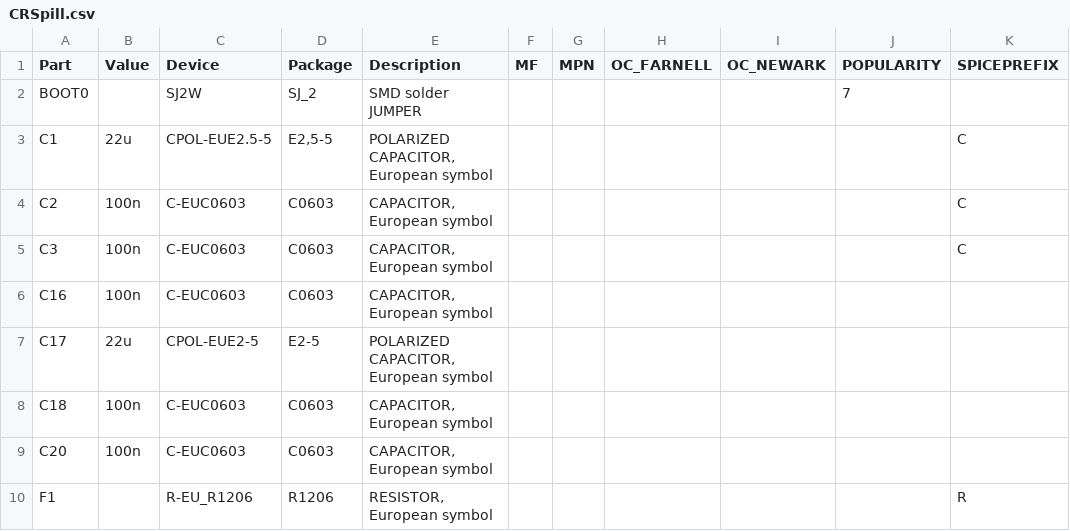
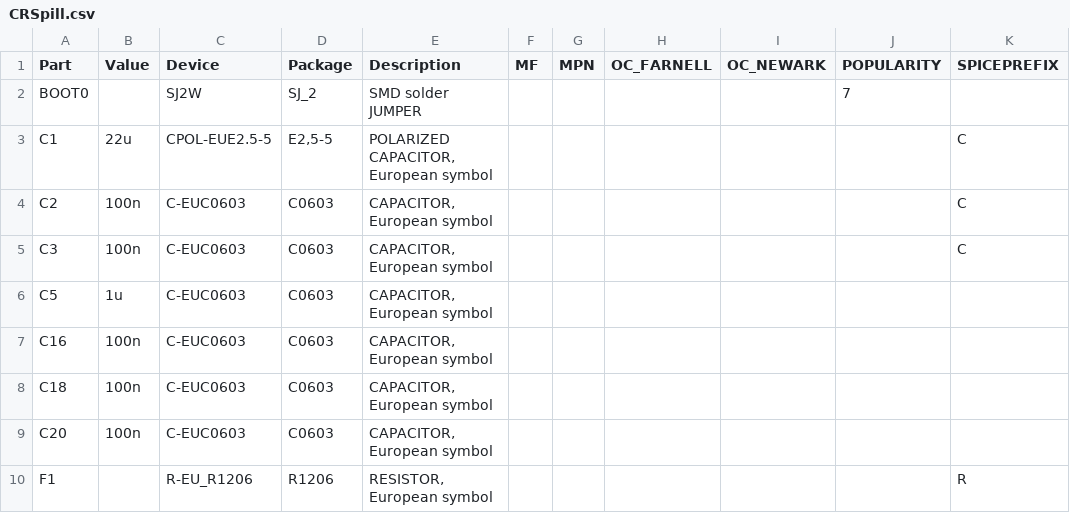
Before and after one commit to YUKICHI6105/CRSpill, a CSV file: CRSpill.csv, drawn as a sheet; only a part is shown; removed rows and columns are numbered as before the commit, all else as after; the diff names each change by its address in the sheet, - before the commit and + after, or states it on an @@ line.

```diff
--- a/CRSpill.csv
+++ b/CRSpill.csv
+row 6: C5 | 1u | C-EUC0603 | C0603 | CAPACITOR, European symbol
-row 7: C17 | 22u | CPOL-EUE2-5 | E2-5 | POLARIZED CAPACITOR, European symbol
```
Also changed, not shown: 1 other file.
